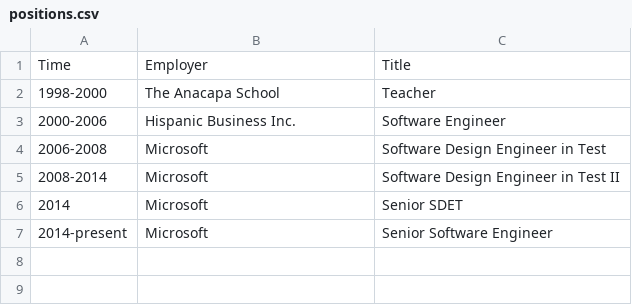
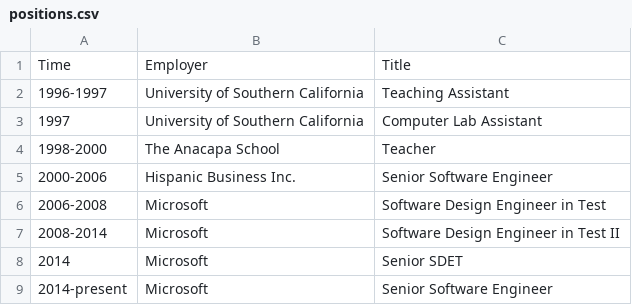
Before and after one commit to mvaneerde/blog, a CSV file: Resume/data/positions.csv, drawn as a sheet.

```diff
--- a/Resume/data/positions.csv
+++ b/Resume/data/positions.csv
@@ -1,4 +1,6 @@
 Time,Employer,Title
+1996-1997,University of Southern California,Teaching Assistant
+1997,University of Southern California,Computer Lab Assistant
 1998-2000,The Anacapa School,Teacher
-2000-2006,Hispanic Business Inc.,Software Engineer
+2000-2006,Hispanic Business Inc.,Senior Software Engineer
 2006-2008,Microsoft,Software Design Engineer in Test
```
Also changed, not shown: Resume/data/position-details.csv, 12 other files.
